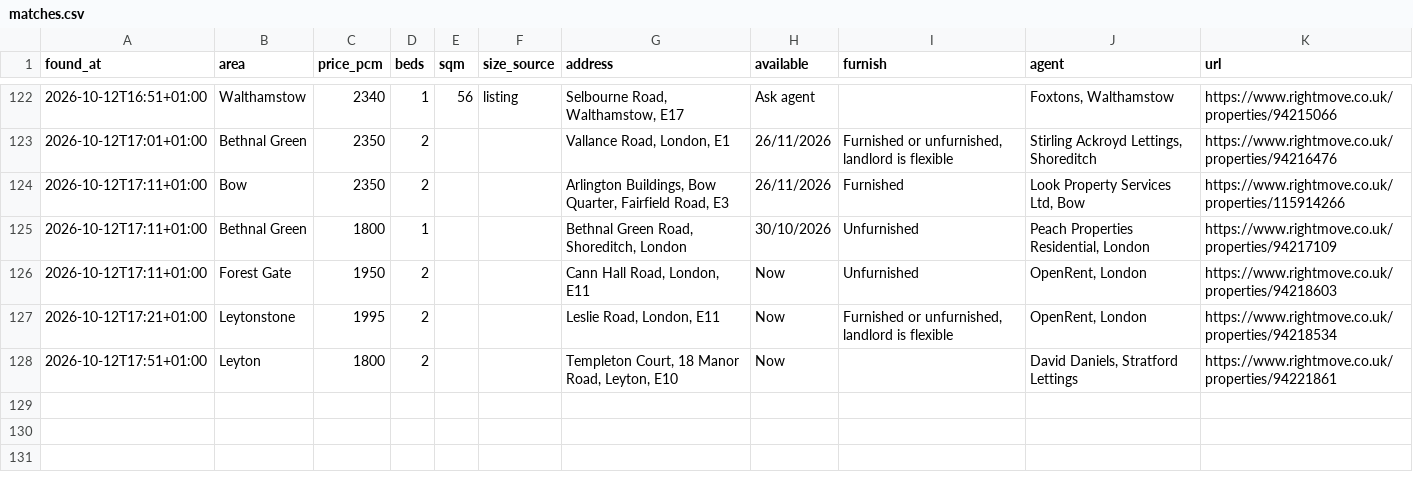
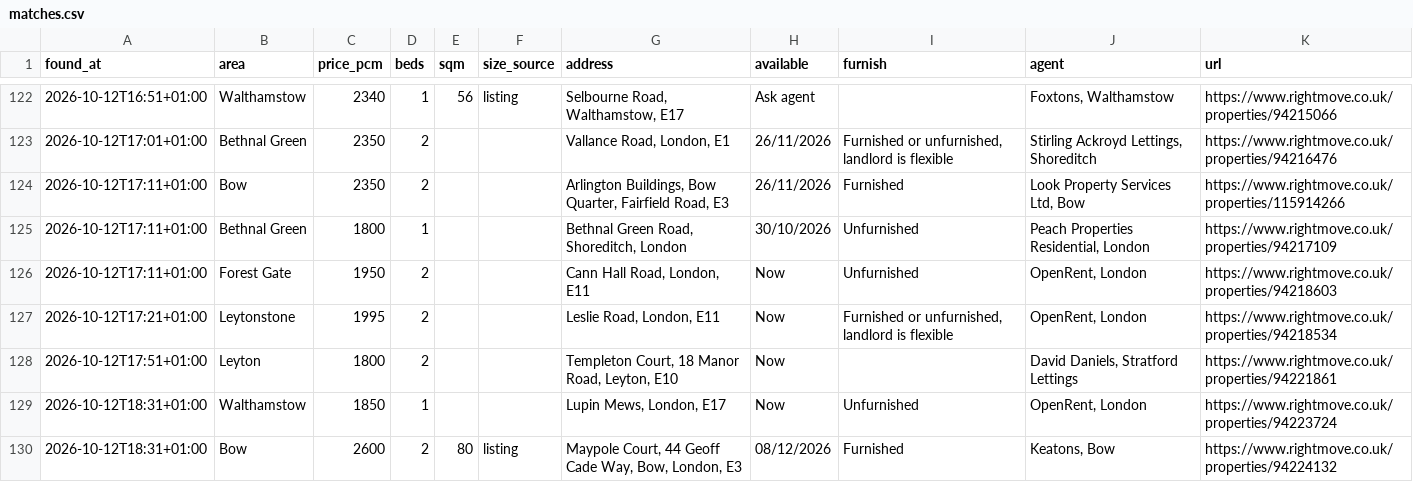
Before and after one commit to SBAIPEGSUE/flat-watch, a CSV file: matches.csv, drawn as a sheet; only a part is shown, gaps mark what is left out; the diff names each change by its address in the sheet, - before the commit and + after, or states it on an @@ line.

```diff
--- a/matches.csv
+++ b/matches.csv
+row 129: 2026-10-12T18:31+01:00 | Walthamstow | 1850 | 1 |  |  | Lupin Mews, London, E17 | Now | Unfurnished | OpenRent, London | https://www.rightmove.co.uk/properties/94223724
+row 130: 2026-10-12T18:31+01:00 | Bow | 2600 | 2 | 80 | listing | Maypole Court, 44 Geoff Cade Way, Bow, London, E3 | 08/12/2026 | Furnished | Keatons, Bow | https://www.rightmove.co.uk/properties/94224132
```
Also changed, not shown: 1 other file.
